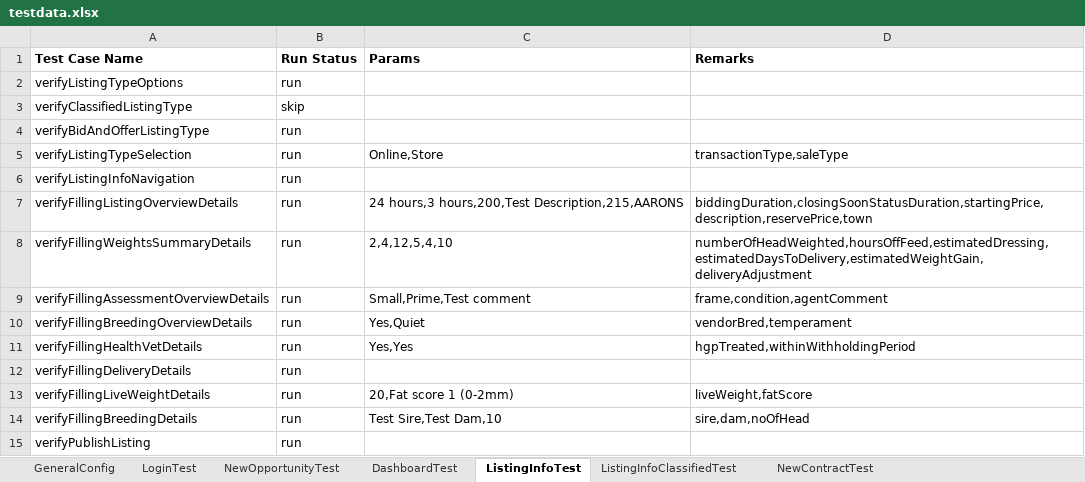
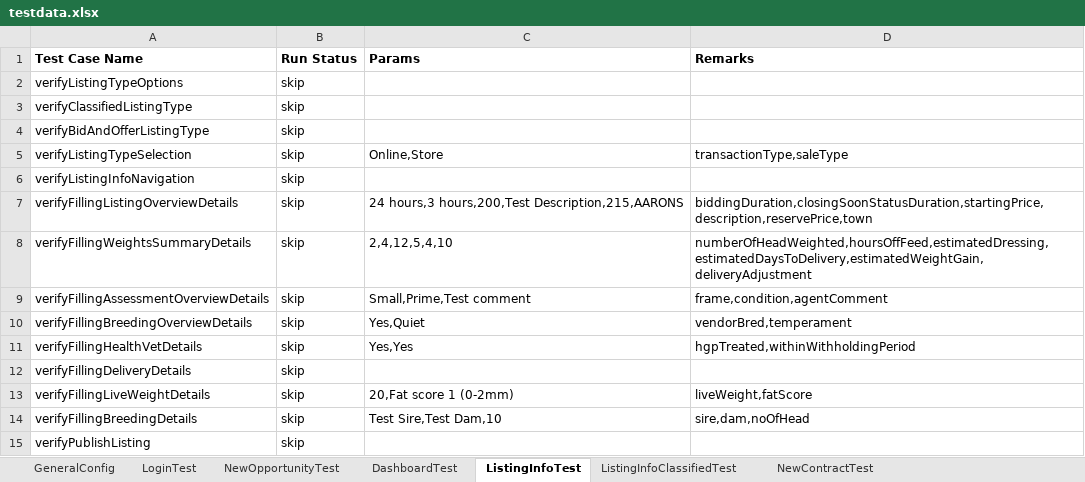
Before and after one commit to plasmacomp/landmark-test-automation, an Excel workbook: src/main/resources/testdata.xlsx, sheet ListingInfoTest, drawn as a sheet; values as stored, in another font and other column widths than the file's, no borders; the diff names each change by its address in the sheet, - before the commit and + after, or states it on an @@ line.

```diff
--- a/src/main/resources/testdata.xlsx (sheet ListingInfoTest)
+++ b/src/main/resources/testdata.xlsx (sheet ListingInfoTest)
-B2 (Run Status): run
+B2 (Run Status): skip
-B4:B15 (Run Status): run
+B4:B15 (Run Status): skip
```
Also changed, not shown: sheet NewContractDashboardTest, 3 other files.
